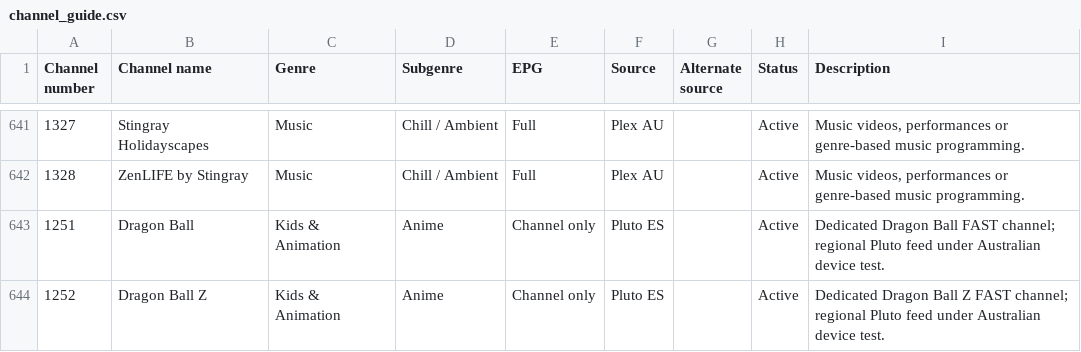
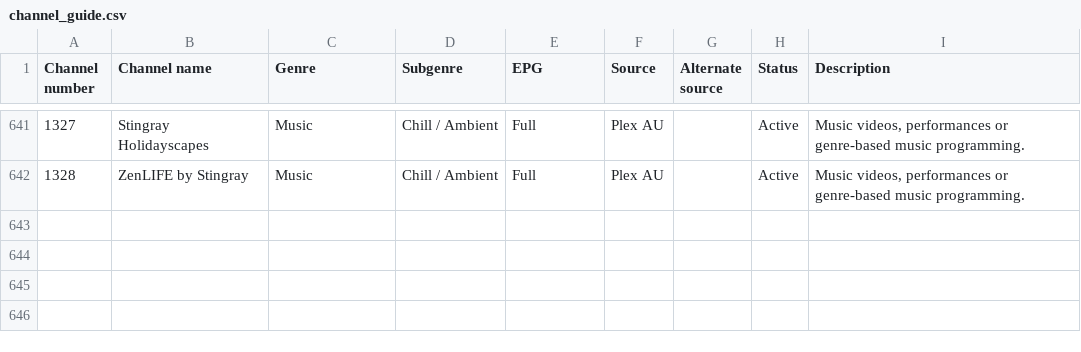
Before and after one commit to safetyblade/autv, a CSV file: channel_guide.csv, drawn as a sheet; only a part is shown, gaps mark what is left out; the diff names each change by its address in the sheet, - before the commit and + after, or states it on an @@ line.

Commit message:
data: remove failed Dragon Ball trials

```diff
--- a/channel_guide.csv
+++ b/channel_guide.csv
-row 643: 1251 | Dragon Ball | Kids & Animation | Anime | Channel only | Pluto ES |  | Active | Dedicated Dragon Ball FAST channel; regional Pluto feed under Australian device test.
-row 644: 1252 | Dragon Ball Z | Kids & Animation | Anime | Channel only | Pluto ES |  | Active | Dedicated Dragon Ball Z FAST channel; regional Pluto feed under Australian device test.
```
